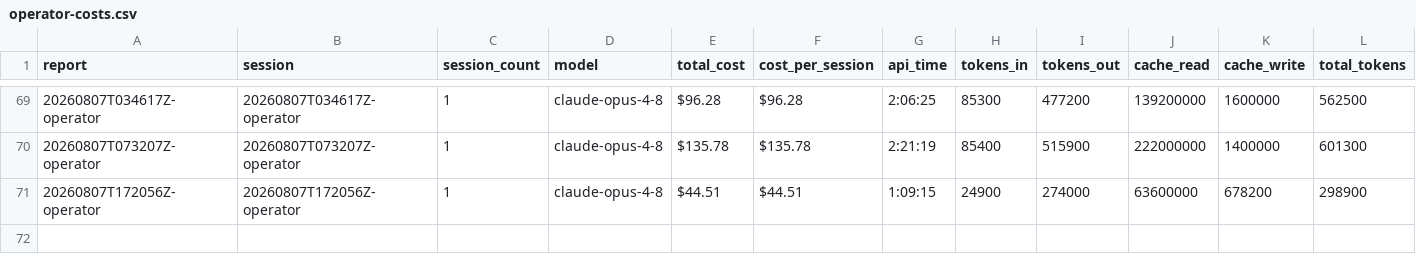
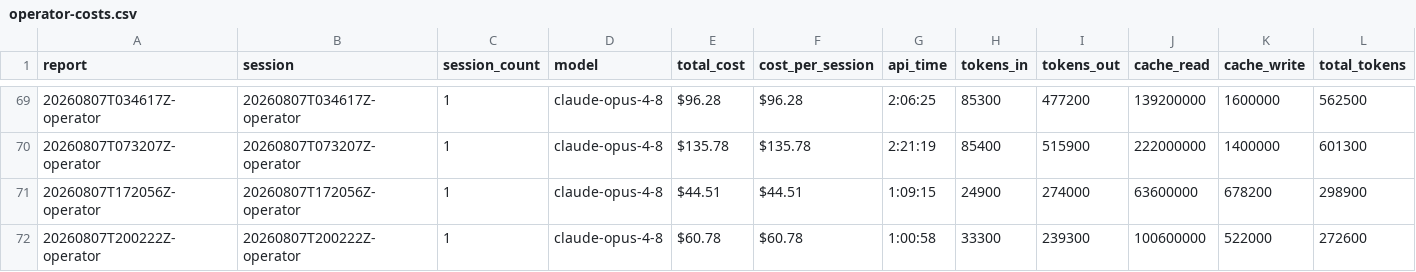
Before and after one commit to cbrenner04/jarvis, a CSV file: reports/operator-costs.csv, drawn as a sheet; only a part is shown, gaps mark what is left out; rows hold the shown columns only; the diff names each change by its address in the sheet, - before the commit and + after, or states it on an @@ line.

```diff
--- a/reports/operator-costs.csv
+++ b/reports/operator-costs.csv
+row 72: 20260807T200222Z-operator | 20260807T200222Z-operator | 1 | claude-opus-4-8 | $60.78 | $60.78 | 1:00:58 | 33300 | 239300 | 100600000 | 522000 | 272600
```
Also changed, not shown: reports/efficiency.csv, reports/operator-outcomes.csv, 20 other files.
